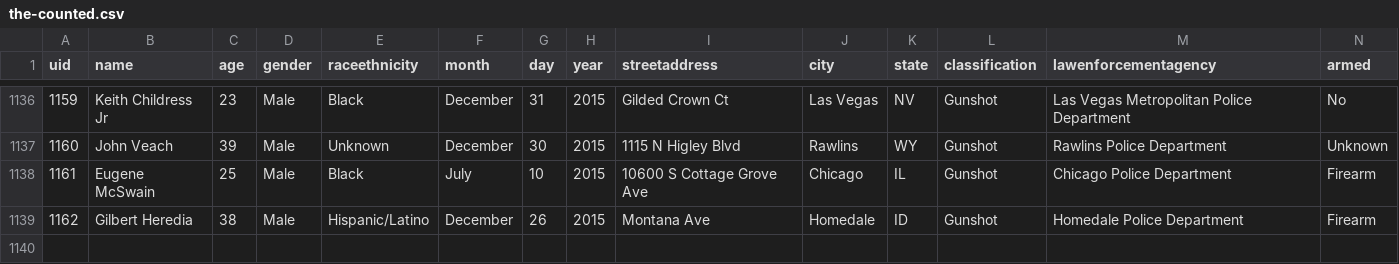
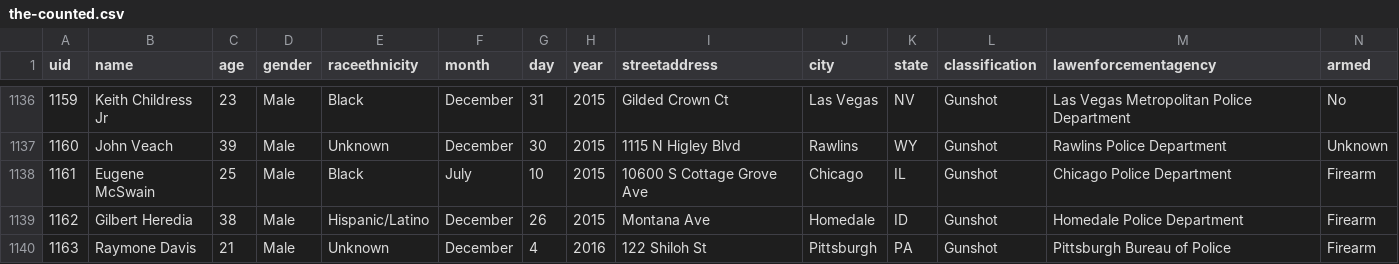
Before and after one commit to tigrevol8888/thecounted, a CSV file: data/the-counted.csv, drawn as a sheet; only a part is shown, gaps mark what is left out.

Commit message:
Add latest data from the Guardian's "The Counted"
Taken from https://interactive.guim.co.uk/2015/the-counted/thecounted-data.zip, as requested at 2016-01-22 22:19:09. Content length was 179,949 bytes.

ZIP file contained:

  the-counted.csv
    179,445 bytes
    Last modified 2016-01-22 16:47:02
  README.txt
    280 bytes
    Last modified 2016-01-22 16:47:02

Response headers were:

  content-length:                179949
  via:                           1.1 varnish
  x-cache:                       MISS
  access-control-expose-headers: Date
  x-amz-id-2:                    vJm32uORmmesJTxzd+yHcTtUwnii1aEMAmnUtfEPL4ieJVFF7iGnob8lrXryK2n2oA7TS2/ZcNM=
  accept-ranges:                 bytes
  x-timer:                       S1453501149.551690,VS0,VE168
  server:                        AmazonS3
  last-modified:                 Fri, 22 Jan 2016 21:47:37 GMT
  connection:                    keep-alive
  x-amz-request-id:              B8569F651FCD55EE
  x-cache-hits:                  0
  etag:                          "1951088e7c505f1b88c12ac57c055893"
  x-served-by:                   cache-jfk1030-JFK
  cache-control:                 max-age=20
  date:                          Fri, 22 Jan 2016 22:19:09 GMT
  access-control-allow-origin:   *
  access-control-allow-headers:  Accept,Authorization,Cache-Control,Content-Type,DNT,If-Modified-Since,Keep-Alive,Origin,User-Agent,X-Mx-ReqToken,X-Requested-With
  content-type:                  application/zip
  age:                           0
  access-control-allow-methods:  GET, POST, PUT, DELETE, OPTIONS

```diff
--- a/data/the-counted.csv
+++ b/data/the-counted.csv
@@ -1139 +1139,2 @@ uid,name,age,gender,raceethnicity,month,day,year,streetaddress,city,state,classi
 "1162","Gilbert Heredia","38","Male","Hispanic/Latino","December","26","2015","Montana Ave","Homedale","ID","Gunshot","Homedale Police Department","Firearm"
+"1163","Raymone Davis","21","Male","Unknown","December","4","2016","122 Shiloh St","Pittsburgh","PA","Gunshot","Pittsburgh Bureau of Police","Firearm"
```
